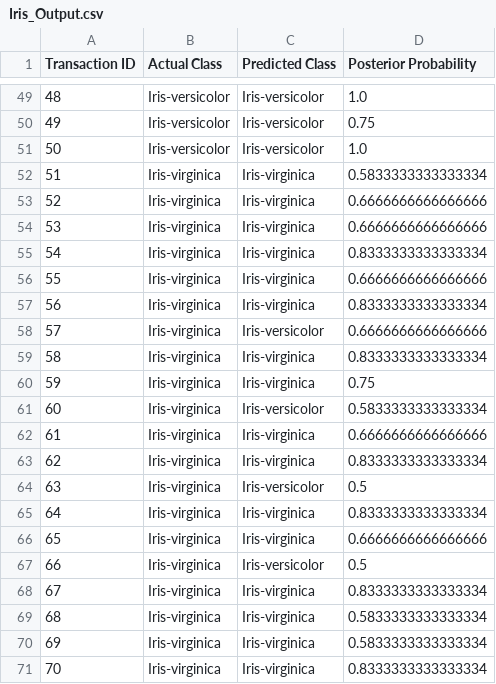
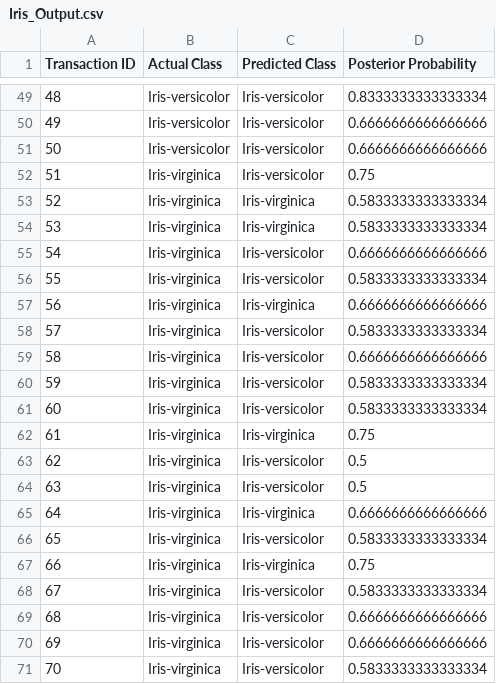
Before and after one commit to QuinnMcHugh/Data-Mining-KNN-Assignment, a CSV file: out/Iris_Output.csv, drawn as a sheet; only a part is shown, gaps mark what is left out; the diff covers the shown part only.

```diff
--- a/out/Iris_Output.csv
+++ b/out/Iris_Output.csv
@@ -49,23 +49,23 @@ Transaction ID,Actual Class,Predicted Class,Posterior Probability
-48,Iris-versicolor,Iris-versicolor,1.0
-49,Iris-versicolor,Iris-versicolor,0.75
-50,Iris-versicolor,Iris-versicolor,1.0
-51,Iris-virginica,Iris-virginica,0.5833333333333334
-52,Iris-virginica,Iris-virginica,0.6666666666666666
-53,Iris-virginica,Iris-virginica,0.6666666666666666
-54,Iris-virginica,Iris-virginica,0.8333333333333334
-55,Iris-virginica,Iris-virginica,0.6666666666666666
-56,Iris-virginica,Iris-virginica,0.8333333333333334
-57,Iris-virginica,Iris-versicolor,0.6666666666666666
-58,Iris-virginica,Iris-virginica,0.8333333333333334
-59,Iris-virginica,Iris-virginica,0.75
+48,Iris-versicolor,Iris-versicolor,0.8333333333333334
+49,Iris-versicolor,Iris-versicolor,0.6666666666666666
+50,Iris-versicolor,Iris-versicolor,0.6666666666666666
+51,Iris-virginica,Iris-versicolor,0.75
+52,Iris-virginica,Iris-virginica,0.5833333333333334
+53,Iris-virginica,Iris-virginica,0.5833333333333334
+54,Iris-virginica,Iris-versicolor,0.6666666666666666
+55,Iris-virginica,Iris-versicolor,0.5833333333333334
+56,Iris-virginica,Iris-virginica,0.6666666666666666
+57,Iris-virginica,Iris-versicolor,0.5833333333333334
+58,Iris-virginica,Iris-versicolor,0.6666666666666666
+59,Iris-virginica,Iris-versicolor,0.5833333333333334
 60,Iris-virginica,Iris-versicolor,0.5833333333333334
-61,Iris-virginica,Iris-virginica,0.6666666666666666
-62,Iris-virginica,Iris-virginica,0.8333333333333334
+61,Iris-virginica,Iris-virginica,0.75
+62,Iris-virginica,Iris-versicolor,0.5
 63,Iris-virginica,Iris-versicolor,0.5
-64,Iris-virginica,Iris-virginica,0.8333333333333334
-65,Iris-virginica,Iris-virginica,0.6666666666666666
-66,Iris-virginica,Iris-versicolor,0.5
-67,Iris-virginica,Iris-virginica,0.8333333333333334
-68,Iris-virginica,Iris-virginica,0.5833333333333334
-69,Iris-virginica,Iris-virginica,0.5833333333333334
-70,Iris-virginica,Iris-virginica,0.8333333333333334
+64,Iris-virginica,Iris-virginica,0.6666666666666666
+65,Iris-virginica,Iris-versicolor,0.5833333333333334
+66,Iris-virginica,Iris-virginica,0.75
+67,Iris-virginica,Iris-versicolor,0.5833333333333334
+68,Iris-virginica,Iris-versicolor,0.6666666666666666
+69,Iris-virginica,Iris-versicolor,0.6666666666666666
+70,Iris-virginica,Iris-versicolor,0.5833333333333334
```
Also changed, not shown: 26 edited cells elsewhere in this file, 5 other files.
